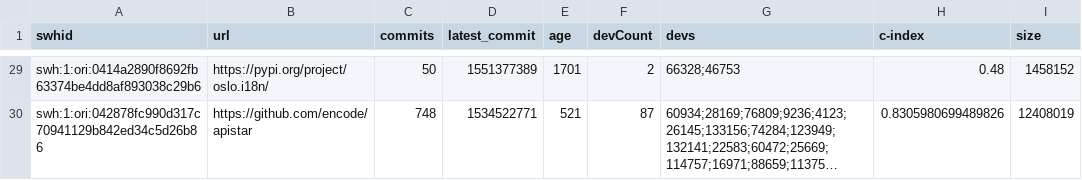
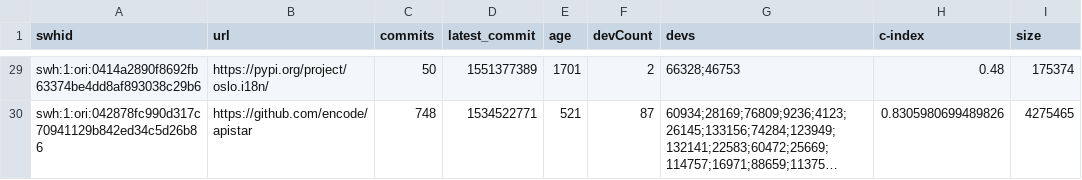
Before and after one commit to Fontaine44/CAPSTONE, a CSV file: data/partial_metrics.csv, drawn as a sheet; only a part is shown, gaps mark what is left out; long unchanged cells end in …; the diff covers the shown part only; the diff names each change by its address in the sheet, - before the commit and + after, or states it on an @@ line.

Commit message:
fix size

```diff
--- a/data/partial_metrics.csv
+++ b/data/partial_metrics.csv
-I29 (size): 1458152
+I29 (size): 175374
-I30 (size): 12408019
+I30 (size): 4275465
```
Also changed, not shown: 27 edited cells elsewhere in this file, 2 other files.
